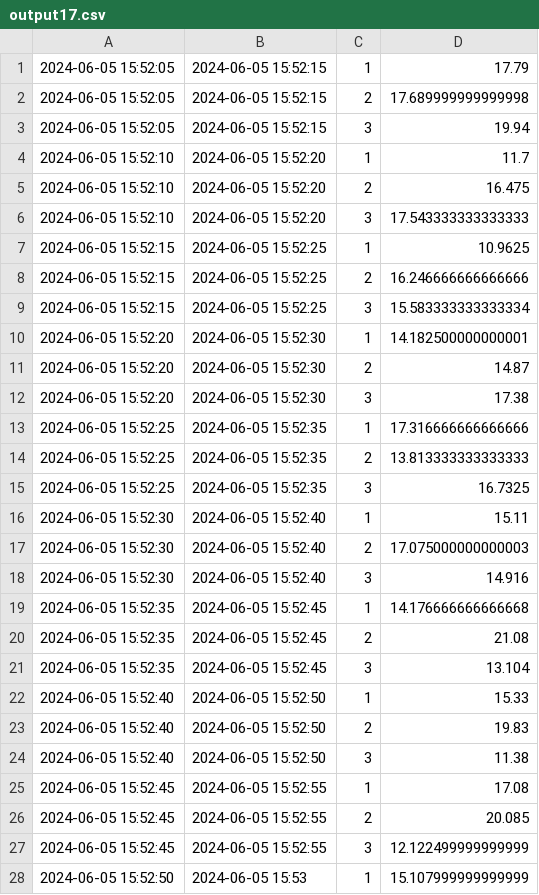
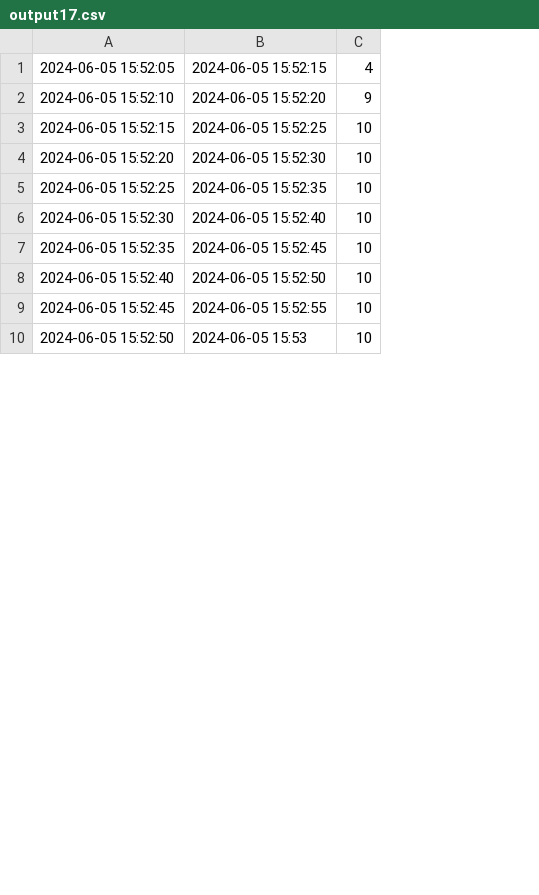
Before and after one commit to paololeidi/RisingWaveQueries, a CSV file: Files/Output/output17.csv, drawn as a sheet; only a part is shown; removed rows and columns are numbered as before the commit, all else as after; the diff covers the shown part only; the diff names each change by its address in the sheet, - before the commit and + after, or states it on an @@ line.

```diff
--- a/Files/Output/output17.csv
+++ b/Files/Output/output17.csv
-column C, rows 3-4: 3 | 1; rows 9-10: 3 | 1; rows 15-16: 3 | 1; rows 21-22: 3 | 1; rows 27-28: 3 | 1
-column D, rows 3-4: 19.94 | 11.7; rows 9-10: 15.583333333333334 | 14.182500000000001; rows 15-16: 16.7325 | 15.11; rows 21-22: 13.104 | 15.33; rows 27-28: 12.122499999999999 | 15.107999999999999
+column C, rows 1-10: 4 | 9 | 10 | 10 | 10 | 10 | 10 | 10 | 10 | 10
-row 1: 2024-06-05 15:52:05 | 2024-06-05 15:52:15 | 1 | 17.79
-row 2: 2024-06-05 15:52:05 | 2024-06-05 15:52:15 | 2 | 17.689999999999998
-row 5: 2024-06-05 15:52:10 | 2024-06-05 15:52:20 | 2 | 16.475
-row 6: 2024-06-05 15:52:10 | 2024-06-05 15:52:20 | 3 | 17.543333333333333
-row 7: 2024-06-05 15:52:15 | 2024-06-05 15:52:25 | 1 | 10.9625
-row 8: 2024-06-05 15:52:15 | 2024-06-05 15:52:25 | 2 | 16.246666666666666
-row 11: 2024-06-05 15:52:20 | 2024-06-05 15:52:30 | 2 | 14.87
-row 12: 2024-06-05 15:52:20 | 2024-06-05 15:52:30 | 3 | 17.38
-row 13: 2024-06-05 15:52:25 | 2024-06-05 15:52:35 | 1 | 17.316666666666666
-row 14: 2024-06-05 15:52:25 | 2024-06-05 15:52:35 | 2 | 13.813333333333333
-row 17: 2024-06-05 15:52:30 | 2024-06-05 15:52:40 | 2 | 17.075000000000003
-row 18: 2024-06-05 15:52:30 | 2024-06-05 15:52:40 | 3 | 14.916
-row 19: 2024-06-05 15:52:35 | 2024-06-05 15:52:45 | 1 | 14.176666666666668
-row 20: 2024-06-05 15:52:35 | 2024-06-05 15:52:45 | 2 | 21.08
-row 23: 2024-06-05 15:52:40 | 2024-06-05 15:52:50 | 2 | 19.83
-row 24: 2024-06-05 15:52:40 | 2024-06-05 15:52:50 | 3 | 11.38
-row 25: 2024-06-05 15:52:45 | 2024-06-05 15:52:55 | 1 | 17.08
-row 26: 2024-06-05 15:52:45 | 2024-06-05 15:52:55 | 2 | 20.085
```
Also changed, not shown: 7 removed rows elsewhere in this file, Files/Output/output11.csv, Files/Output/output14.csv, 20 other files.
